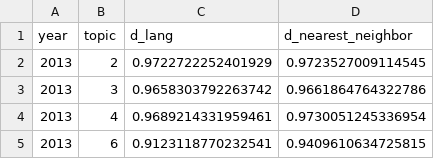
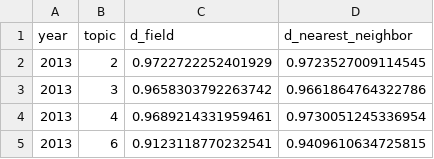
Before and after one commit to titipata/language-variability-neuro, a CSV file: data/language_distance.csv, drawn as a sheet; only a part is shown.

```diff
--- a/data/language_distance.csv
+++ b/data/language_distance.csv
@@ -1,2 +1,2 @@
-year,topic,d_lang,d_nearest_neighbor
+year,topic,d_field,d_nearest_neighbor
 2013,2,0.9722722252401929,0.9723527009114545
```
Also changed, not shown: data/language_distance_shuffle.csv, 10 other files.
